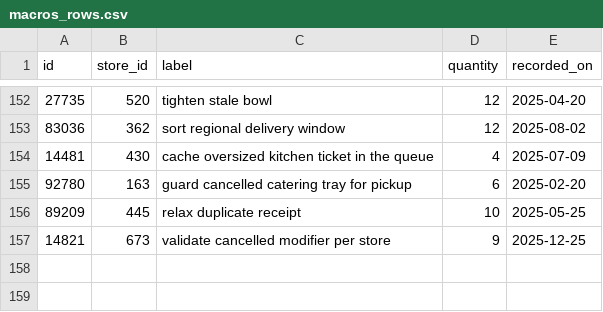
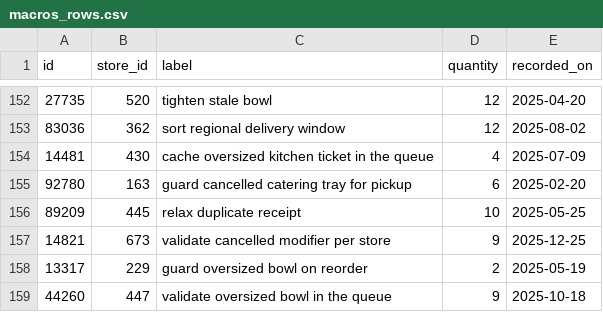
Before and after one commit to wwtdigital/copperpot-pricing-pipeline, a CSV file: seeds/generated/macros_rows.csv, drawn as a sheet; only a part is shown, gaps mark what is left out; the diff names each change by its address in the sheet, - before the commit and + after, or states it on an @@ line.

```diff
--- a/seeds/generated/macros_rows.csv
+++ b/seeds/generated/macros_rows.csv
+row 158: 13317 | 229 | guard oversized bowl on reorder | 2 | 2025-05-19
+row 159: 44260 | 447 | validate oversized bowl in the queue | 9 | 2025-10-18
```
Also changed, not shown: 1 other file.
